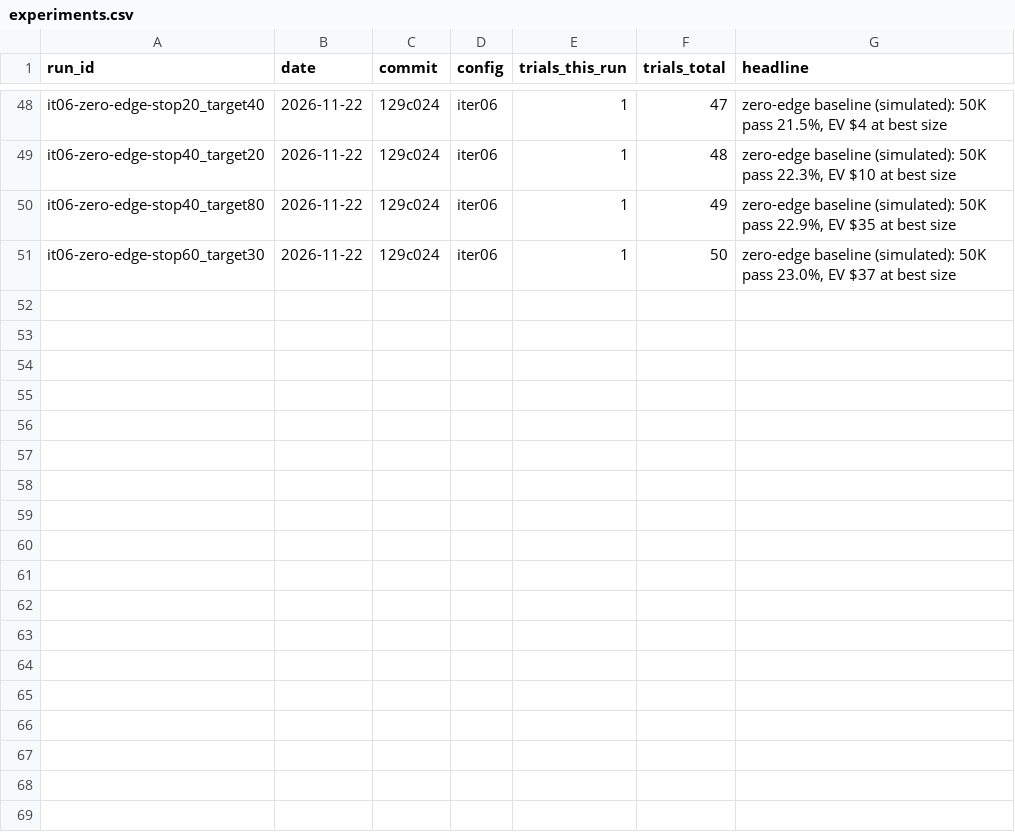
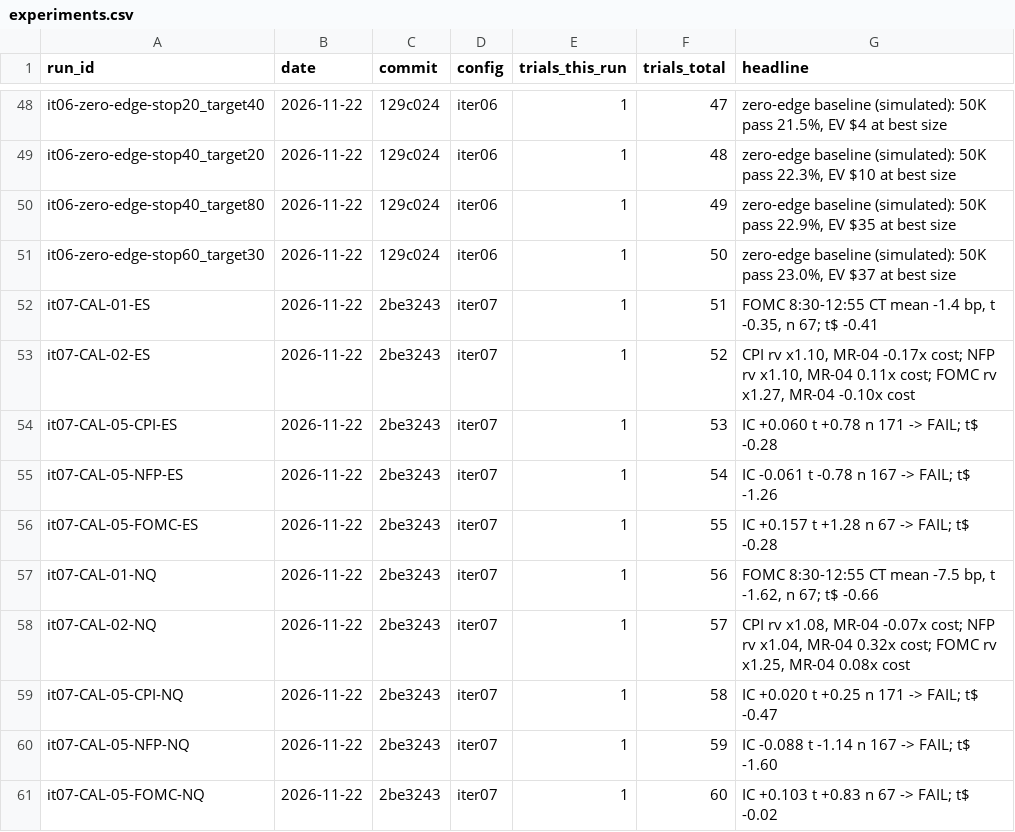
Before and after one commit to bennnliu/sniper, a CSV file: experiments.csv, drawn as a sheet; only a part is shown, gaps mark what is left out.

```diff
--- a/experiments.csv
+++ b/experiments.csv
@@ -51 +51,11 @@ it06-zero-edge-stop40_target80,2026-11-22,129c024,iter06,1,49,"zero-edge baselin
 it06-zero-edge-stop60_target30,2026-11-22,129c024,iter06,1,50,"zero-edge baseline (simulated): 50K pass 23.0%, EV $37 at best size"
+it07-CAL-01-ES,2026-11-22,2be3243,iter07,1,51,"FOMC 8:30-12:55 CT mean -1.4 bp, t -0.35, n 67; t$ -0.41"
+it07-CAL-02-ES,2026-11-22,2be3243,iter07,1,52,"CPI rv x1.10, MR-04 -0.17x cost; NFP rv x1.10, MR-04 0.11x cost; FOMC rv x1.27, MR-04 -0.10x cost"
+it07-CAL-05-CPI-ES,2026-11-22,2be3243,iter07,1,53,IC +0.060 t +0.78 n 171 -> FAIL; t$ -0.28
+it07-CAL-05-NFP-ES,2026-11-22,2be3243,iter07,1,54,IC -0.061 t -0.78 n 167 -> FAIL; t$ -1.26
+it07-CAL-05-FOMC-ES,2026-11-22,2be3243,iter07,1,55,IC +0.157 t +1.28 n 67 -> FAIL; t$ -0.28
+it07-CAL-01-NQ,2026-11-22,2be3243,iter07,1,56,"FOMC 8:30-12:55 CT mean -7.5 bp, t -1.62, n 67; t$ -0.66"
+it07-CAL-02-NQ,2026-11-22,2be3243,iter07,1,57,"CPI rv x1.08, MR-04 -0.07x cost; NFP rv x1.04, MR-04 0.32x cost; FOMC rv x1.25, MR-04 0.08x cost"
+it07-CAL-05-CPI-NQ,2026-11-22,2be3243,iter07,1,58,IC +0.020 t +0.25 n 171 -> FAIL; t$ -0.47
+it07-CAL-05-NFP-NQ,2026-11-22,2be3243,iter07,1,59,IC -0.088 t -1.14 n 167 -> FAIL; t$ -1.60
+it07-CAL-05-FOMC-NQ,2026-11-22,2be3243,iter07,1,60,IC +0.103 t +0.83 n 67 -> FAIL; t$ -0.02
```
Also changed, not shown: feature_registry.csv, 4 other files.
